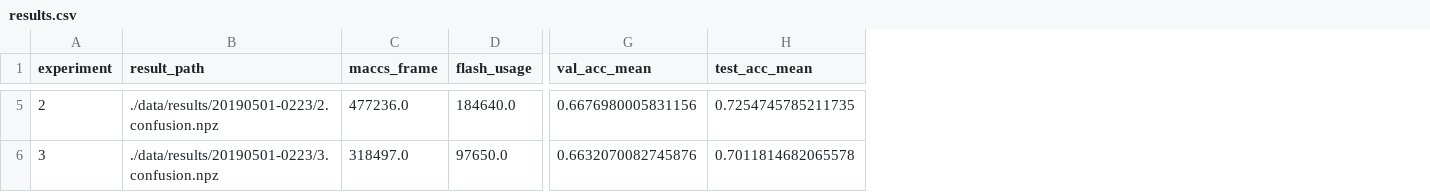
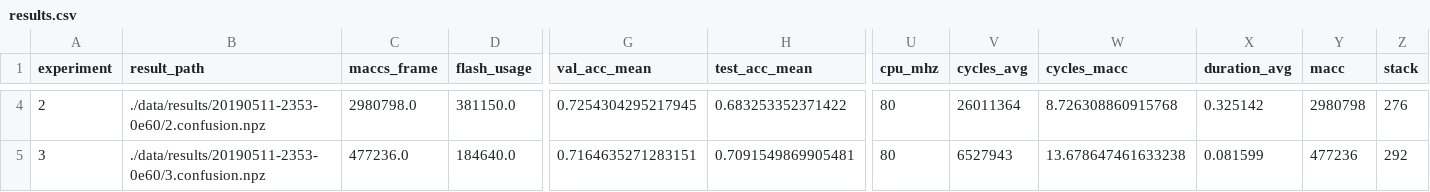
Before and after one commit to jonnor/ESC-CNN-microcontroller, a CSV file: report/results/results.csv, drawn as a sheet; only a part is shown, gaps mark what is left out; addresses are those after the commit; the diff covers the shown part only; the diff names each change by its address in the sheet, - before the commit and + after, or states it on an @@ line.

Commit message:
Include latest results

```diff
--- a/report/results/results.csv
+++ b/report/results/results.csv
+column U (cpu_mhz), rows 4-5: 80 | 80
+column V (cycles_avg), rows 4-5: 26011364 | 6527943
+column W (cycles_macc), rows 4-5: 8.726308860915768 | 13.678647461633238
+column X (duration_avg), rows 4-5: 0.325142 | 0.081599
+column Y (macc), rows 4-5: 2980798 | 477236
+column Z (stack), rows 4-5: 276 | 292
-B4 (result_path): ./data/results/20190501-0223/2.confusion.npz
+B4 (result_path): ./data/results/20190511-2353-0e60/2.confusion.npz
-C4 (maccs_frame): 477236.0
+C4 (maccs_frame): 2980798.0
-D4 (flash_usage): 184640.0
+D4 (flash_usage): 381150.0
-G4 (val_acc_mean): 0.6676980005831156
+G4 (val_acc_mean): 0.7254304295217945
-H4 (test_acc_mean): 0.7254745785211735
+H4 (test_acc_mean): 0.683253352371422
-B5 (result_path): ./data/results/20190501-0223/3.confusion.npz
+B5 (result_path): ./data/results/20190511-2353-0e60/3.confusion.npz
-C5 (maccs_frame): 318497.0
+C5 (maccs_frame): 477236.0
-D5 (flash_usage): 97650.0
+D5 (flash_usage): 184640.0
-G5 (val_acc_mean): 0.6632070082745876
+G5 (val_acc_mean): 0.7164635271283151
-H5 (test_acc_mean): 0.7011814682065578
+H5 (test_acc_mean): 0.7091549869905481
```
Also changed, not shown: 1 removed row and 117 edited cells elsewhere in this file, 35 other files.
